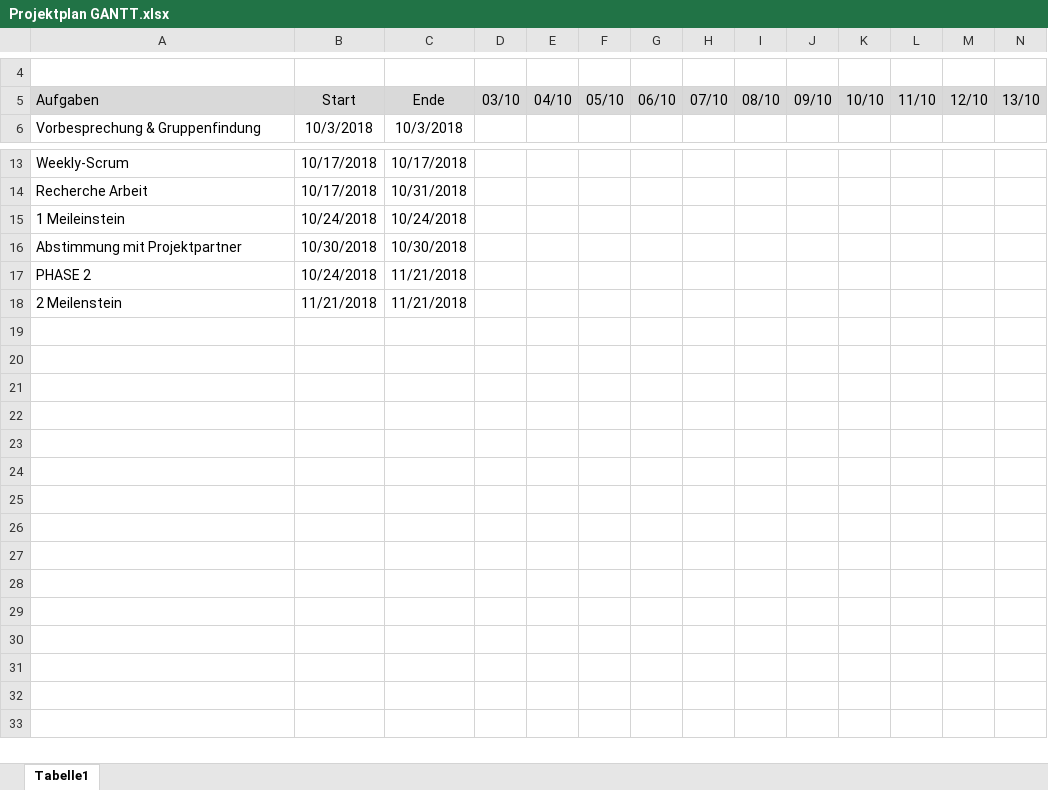
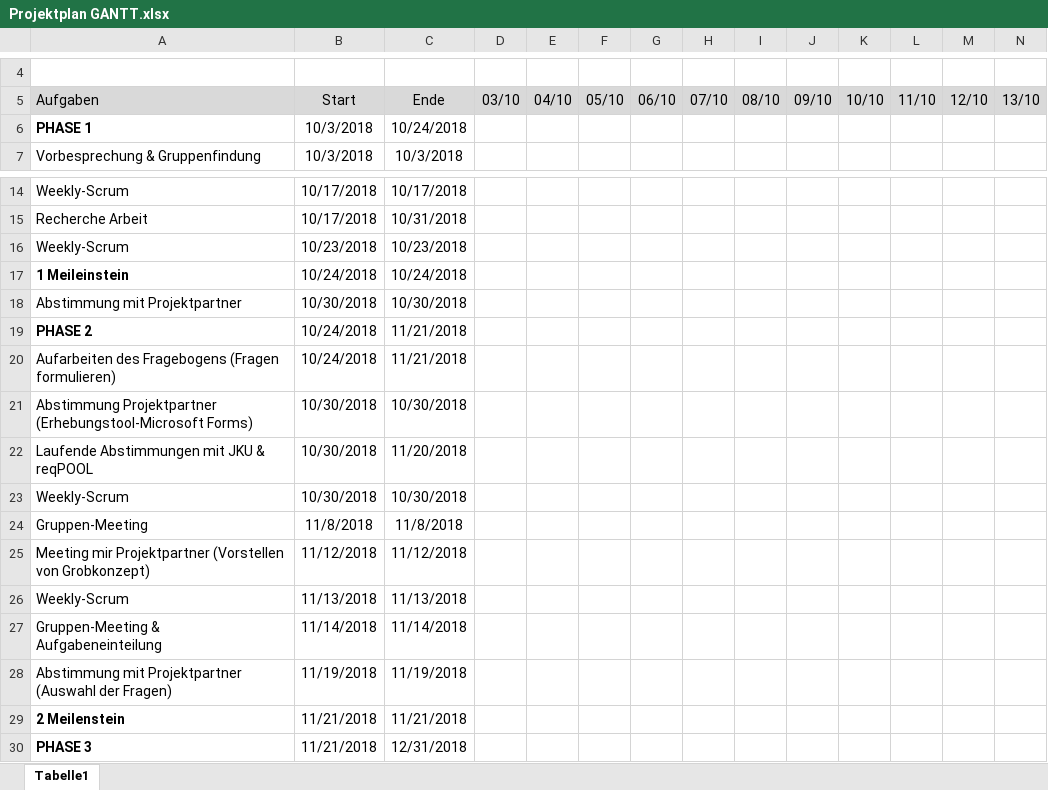
Before and after one commit to MilosTomic123/PS_InfoEng, an Excel workbook: Arbeitsdokumente/Projektplan GANTT.xlsx, sheet Tabelle1, drawn as a sheet; only a part is shown, gaps mark what is left out; values as stored, in another font and other column widths than the file's, no borders; conditional formats not drawn; addresses are those after the commit; rows hold the shown columns only; the diff names each change by its address in the sheet, - before the commit and + after, or states it on an @@ line.

Commit message:
Update Projektplan & Zeiterfassung

```diff
--- a/Arbeitsdokumente/Projektplan GANTT.xlsx (sheet Tabelle1)
+++ b/Arbeitsdokumente/Projektplan GANTT.xlsx (sheet Tabelle1)
+row 6: PHASE 1 | 10/3/2018 | 10/24/2018
+row 16: Weekly-Scrum | 10/23/2018 | 10/23/2018
-A17 bold: off
+A17 bold: on
-A19 bold: off
+A19 bold: on
+row 20: Aufarbeiten des Fragebogens (Fragen formulieren) | 10/24/2018 | 11/21/2018
+row 21: Abstimmung Projektpartner (Erhebungstool-Microsoft Forms) | 10/30/2018 | 10/30/2018
+row 22: Laufende Abstimmungen mit JKU & reqPOOL | 10/30/2018 | 11/20/2018
+row 23: Weekly-Scrum | 10/30/2018 | 10/30/2018
+row 24: Gruppen-Meeting | 11/8/2018 | 11/8/2018
+row 25: Meeting mir Projektpartner (Vorstellen von Grobkonzept) | 11/12/2018 | 11/12/2018
+row 26: Weekly-Scrum | 11/13/2018 | 11/13/2018
+row 27: Gruppen-Meeting & Aufgabeneinteilung | 11/14/2018 | 11/14/2018
+row 28: Abstimmung mit Projektpartner (Auswahl der Fragen) | 11/19/2018 | 11/19/2018
-A29 bold: off
+A29 bold: on
+row 30: PHASE 3 | 11/21/2018 | 12/31/2018
```
Also changed, not shown: Zeiterfassung/Zeiterfassung_Gesamt.xlsx.
